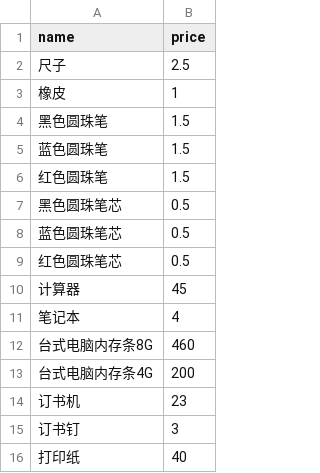
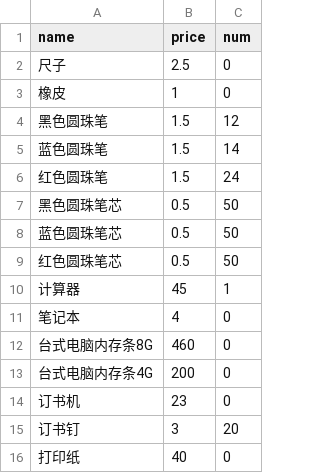
Before and after one commit to libin1991/inventory-management, a CSV file: 测试表格/物品表.csv, drawn as a sheet; the diff names each change by its address in the sheet, - before the commit and + after, or states it on an @@ line.

```diff
--- a/测试表格/物品表.csv
+++ b/测试表格/物品表.csv
+column C (num), rows 2-16: 0 | 0 | 12 | 14 | 24 | 50 | 50 | 50 | 1 | 0 | 0 | 0 | 0 | 20 | 0
```
Also changed, not shown: 6 other files.
